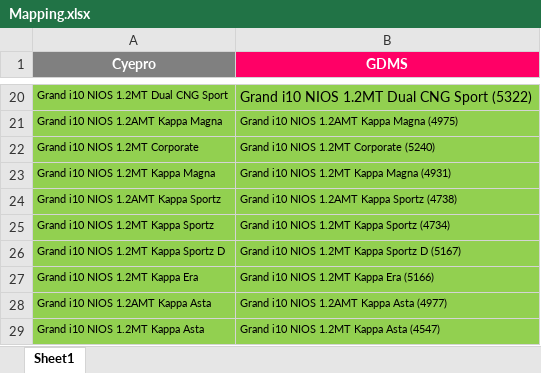
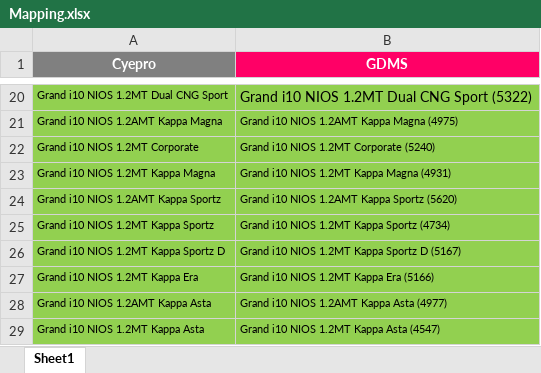
Before and after one commit to PhaniSimhaOV/E2E_Automation_WithGrids_RestAssured, an Excel workbook: Mapping.xlsx, sheet Sheet1, drawn as a sheet; only a part is shown, gaps mark what is left out; values as stored, in another font and other column widths than the file's, no borders; the diff names each change by its address in the sheet, - before the commit and + after, or states it on an @@ line.

```diff
--- a/Mapping.xlsx (sheet Sheet1)
+++ b/Mapping.xlsx (sheet Sheet1)
-B24 (GDMS): Grand i10 NIOS 1.2AMT Kappa Sportz (4738)
+B24 (GDMS): Grand i10 NIOS 1.2AMT Kappa Sportz (5620)
```
Also changed, not shown: 6 other files.
